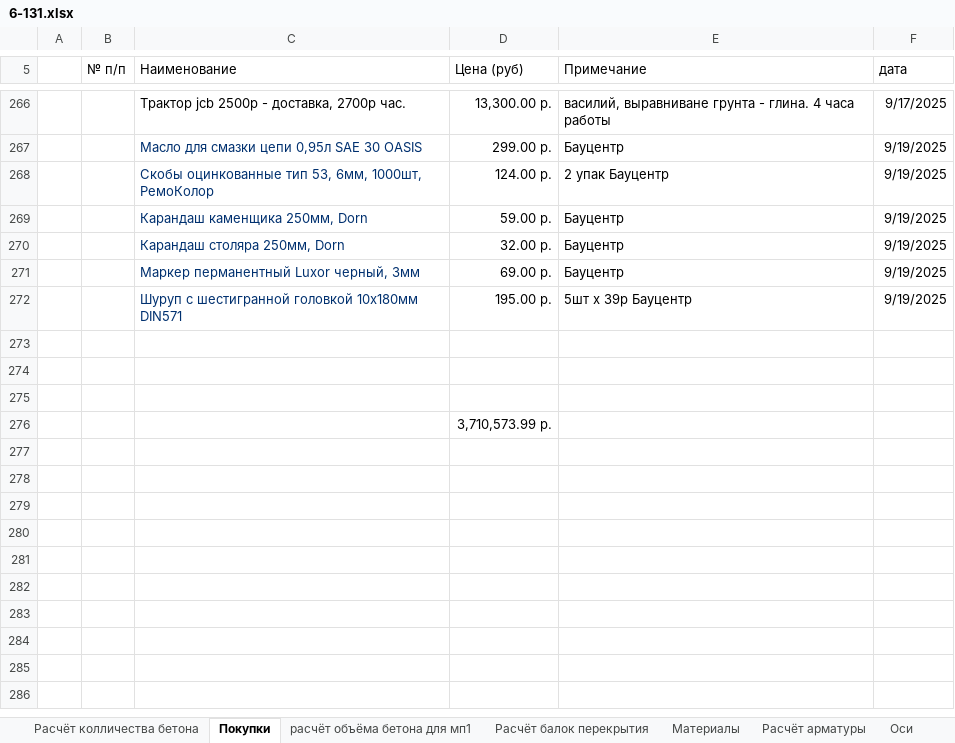
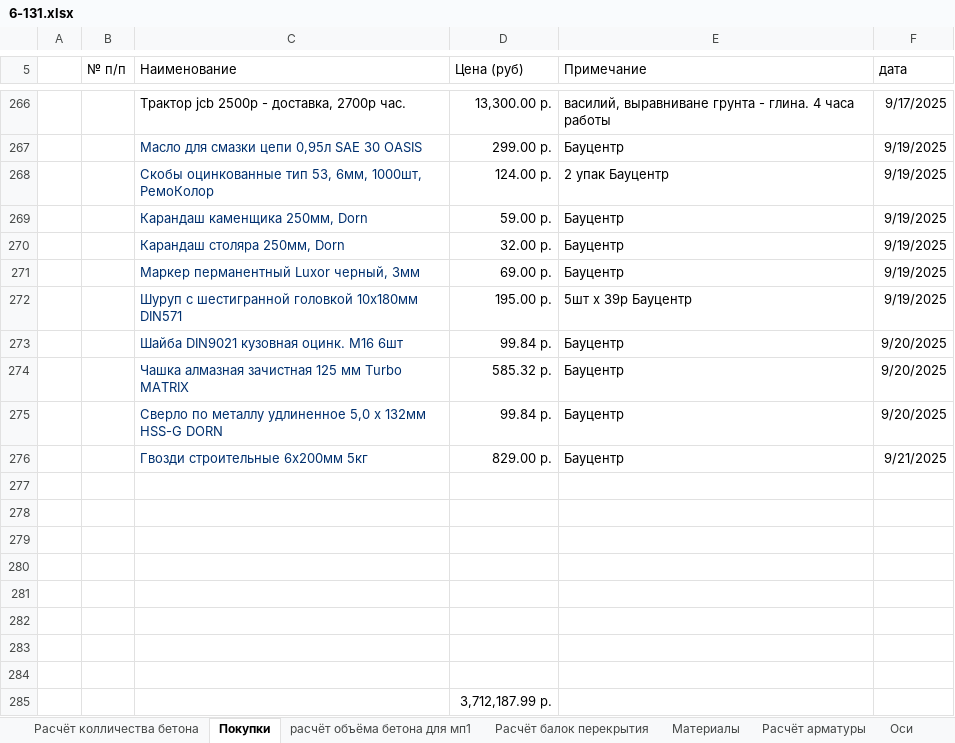
Before and after one commit to zip1982b/my_home, an Excel workbook: 6-131.xlsx, sheet Покупки, drawn as a sheet; only a part is shown, gaps mark what is left out; values as stored, in another font and other column widths than the file's, no borders; table styles not drawn; addresses are those after the commit; the diff names each change by its address in the sheet, - before the commit and + after, or states it on an @@ line.

Commit message:
добавил покупки гвозди

```diff
--- a/6-131.xlsx (sheet Покупки)
+++ b/6-131.xlsx (sheet Покупки)
+row 273:  |  | Шайба DIN9021 кузовная оцинк. М16 6шт | 99.84 р. | Бауцентр | 9/20/2025
+row 274:  |  | Чашка алмазная зачистная 125 мм Turbo MATRIX | 585.32 р. | Бауцентр | 9/20/2025
+row 275:  |  | Сверло по металлу удлиненное 5,0 х 132мм HSS-G DORN | 99.84 р. | Бауцентр | 9/20/2025
+row 276:  |  | Гвозди строительные 6х200мм 5кг | 829.00 р. | Бауцентр | 9/21/2025
+row 280: (empty)
+row 281: (empty)
+row 282: (empty)
+row 283: (empty)
+row 284: (empty)
-D285 (Цена (руб)): 3,710,573.99 р.
+D285 (Цена (руб)): 3,712,187.99 р.
```
